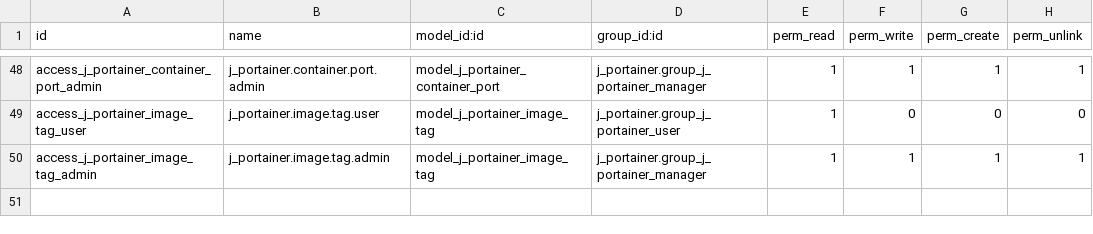
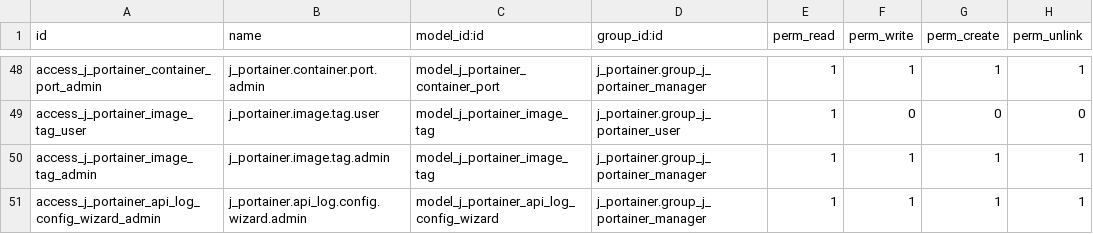
Before and after one commit to autocme/Dnsmain, a CSV file: j_portainer/security/ir.model.access.csv, drawn as a sheet; only a part is shown, gaps mark what is left out; the diff names each change by its address in the sheet, - before the commit and + after, or states it on an @@ line.

```diff
--- a/j_portainer/security/ir.model.access.csv
+++ b/j_portainer/security/ir.model.access.csv
+row 51: access_j_portainer_api_log_config_wizard_admin | j_portainer.api_log.config.wizard.admin | model_j_portainer_api_log_config_wizard | j_portainer.group_j_portainer_manager | 1 | 1 | 1 | 1
```
Also changed, not shown: 1 other file.
